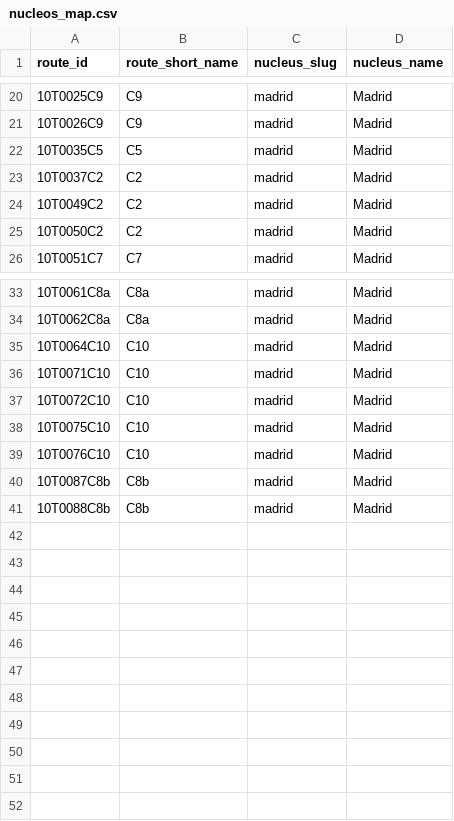
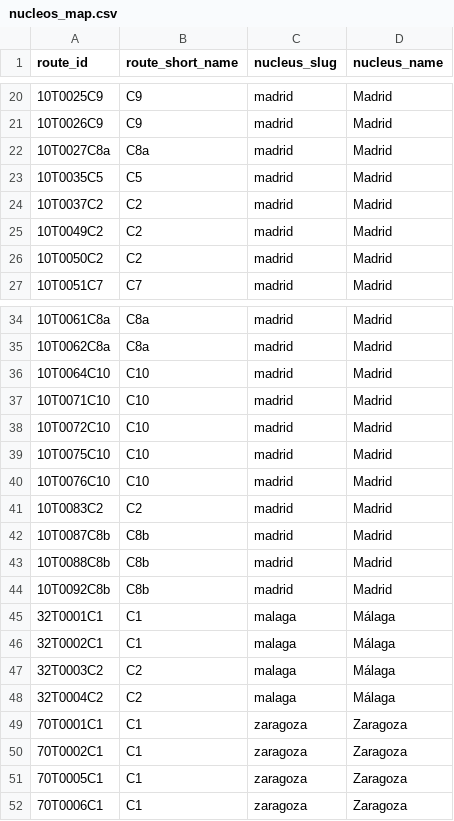
Before and after one commit to jotaelediaz/dondeestamitren, a CSV file: app/data/nucleos_map.csv, drawn as a sheet; only a part is shown, gaps mark what is left out.

Commit message:
Refactor of GTFS ingest and added new nuclei: Zaragoza and Málaga.

```diff
--- a/app/data/nucleos_map.csv
+++ b/app/data/nucleos_map.csv
@@ -21,2 +21,3 @@ route_id,route_short_name,nucleus_slug,nucleus_name
 10T0026C9,C9,madrid,Madrid
+10T0027C8a,C8a,madrid,Madrid
 10T0035C5,C5,madrid,Madrid
@@ -39,3 +40,13 @@ route_id,route_short_name,nucleus_slug,nucleus_name
 10T0076C10,C10,madrid,Madrid
+10T0083C2,C2,madrid,Madrid
 10T0087C8b,C8b,madrid,Madrid
 10T0088C8b,C8b,madrid,Madrid
+10T0092C8b,C8b,madrid,Madrid
+32T0001C1,C1,malaga,Málaga
+32T0002C1,C1,malaga,Málaga
+32T0003C2,C2,malaga,Málaga
+32T0004C2,C2,malaga,Málaga
+70T0001C1,C1,zaragoza,Zaragoza
+70T0002C1,C1,zaragoza,Zaragoza
+70T0005C1,C1,zaragoza,Zaragoza
+70T0006C1,C1,zaragoza,Zaragoza
```
Also changed, not shown: 25 other files.
